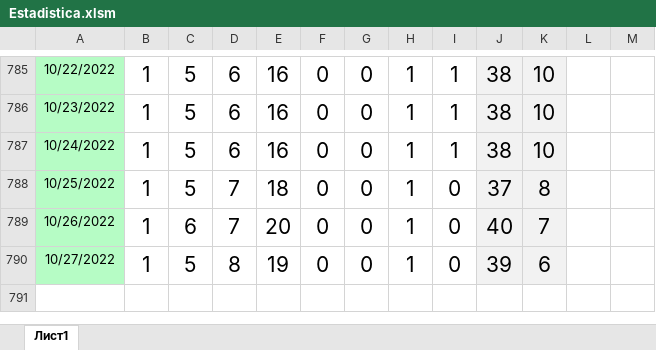
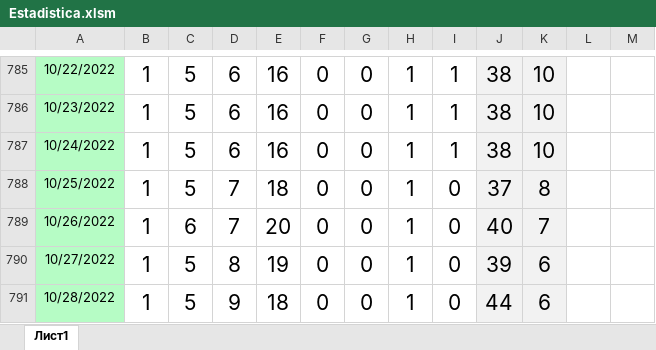
Before and after one commit to LariosDeen/milanuncios, an Excel workbook: Estadistica.xlsm, sheet Лист1, drawn as a sheet; only a part is shown, gaps mark what is left out; values as stored, in another font and other column widths than the file's, no borders; the diff names each change by its address in the sheet, - before the commit and + after, or states it on an @@ line.

```diff
--- a/Estadistica.xlsm (sheet Лист1)
+++ b/Estadistica.xlsm (sheet Лист1)
+row 791: 10/28/2022 | 1 | 5 | 9 | 18 | 0 | 0 | 1 | 0 | 44 | 6
```
Also changed, not shown: 1 other file.
